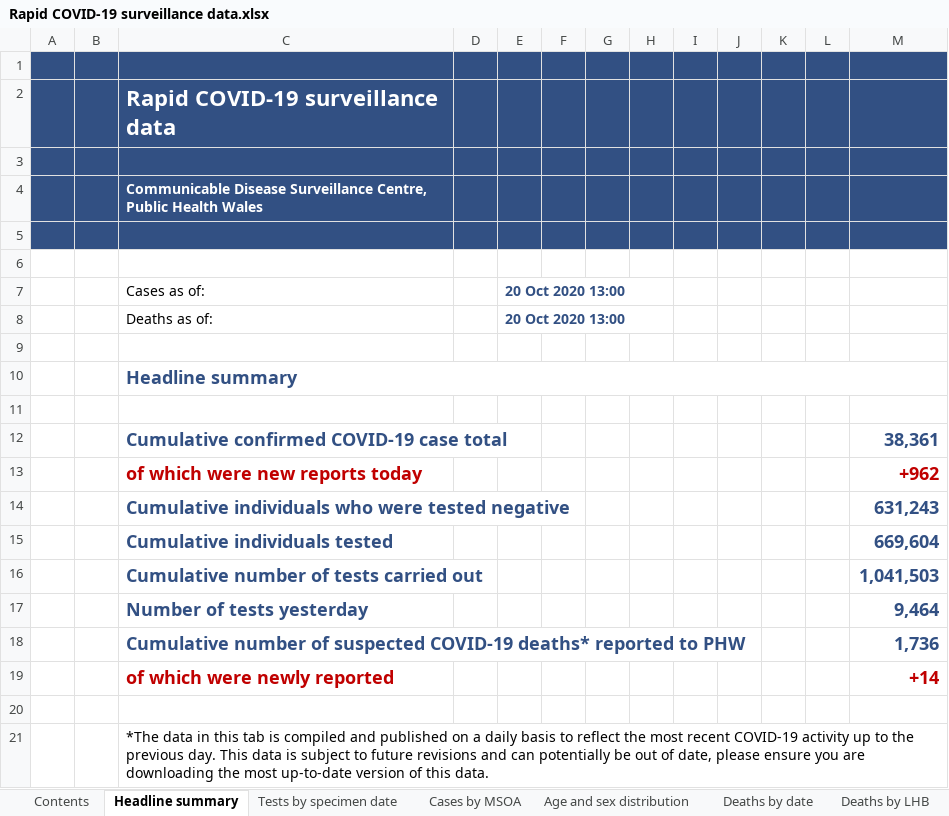
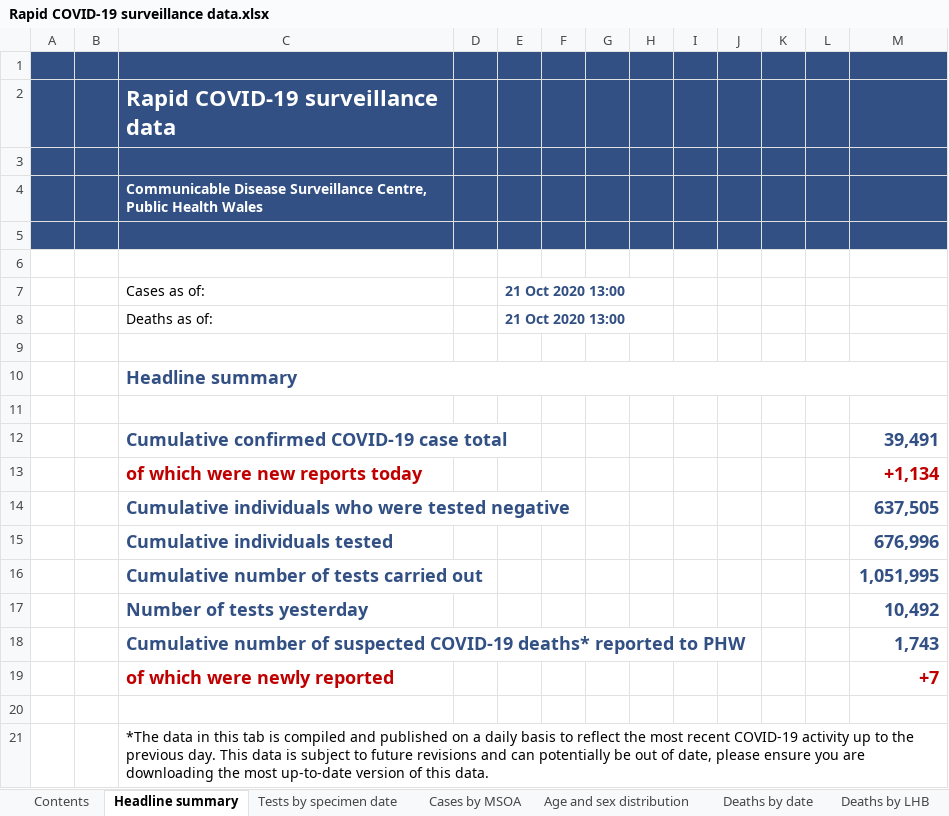
Before and after one commit to geeogi/covid-19-uk-data, an Excel workbook: data/raw/phw/Rapid COVID-19 surveillance data.xlsx, sheet Headline summary, drawn as a sheet; values as stored, in another font and other column widths than the file's, no borders; charts and pictures not drawn; the diff names each change by its address in the sheet, - before the commit and + after, or states it on an @@ line.

```diff
--- a/data/raw/phw/Rapid COVID-19 surveillance data.xlsx (sheet Headline summary)
+++ b/data/raw/phw/Rapid COVID-19 surveillance data.xlsx (sheet Headline summary)
-E7:E8: 20 Oct 2020 13:00
+E7:E8: 21 Oct 2020 13:00
-M12: 38,361
+M12: 39,491
-M13: +962
+M13: +1,134
-M14: 631,243
+M14: 637,505
-M15: 669,604
+M15: 676,996
-M16: 1,041,503
+M16: 1,051,995
-M17: 9,464
+M17: 10,492
-M18: 1,736
+M18: 1,743
-M19: +14
+M19: +7
```
Also changed, not shown: sheet Cases by MSOA, sheet Tests by specimen date, sheet Age and sex distribution, sheet Total tests authorised, sheet Deaths by date, sheet Deaths by LHB, 1 more sheet, 8 other files.
